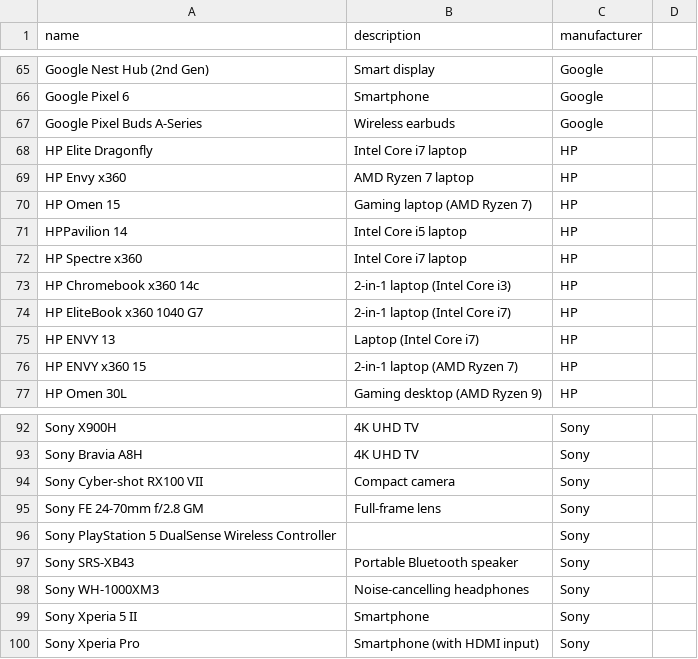
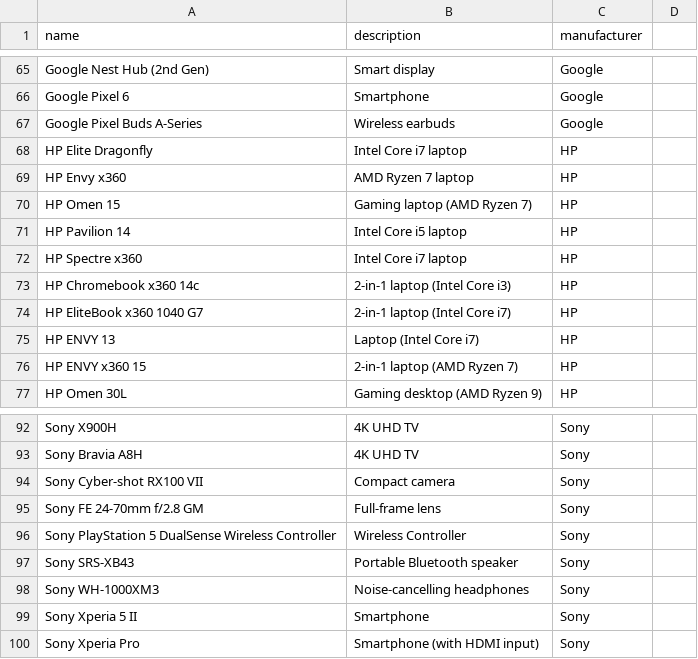
Before and after one commit to QuangDuong2903/Spring-Boot-Elasticsearch, a CSV file: src/main/resources/products.csv, drawn as a sheet; only a part is shown, gaps mark what is left out.

```diff
--- a/src/main/resources/products.csv
+++ b/src/main/resources/products.csv
@@ -70,3 +70,3 @@ HP Envy x360,AMD Ryzen 7 laptop,HP
 HP Omen 15,Gaming laptop (AMD Ryzen 7),HP
-HPPavilion 14,Intel Core i5 laptop,HP
+HP Pavilion 14,Intel Core i5 laptop,HP
 HP Spectre x360,Intel Core i7 laptop,HP
@@ -95,3 +95,3 @@ Sony Cyber-shot RX100 VII,Compact camera,Sony
 Sony FE 24-70mm f/2.8 GM,Full-frame lens,Sony
-Sony PlayStation 5 DualSense Wireless Controller,,Sony
+Sony PlayStation 5 DualSense Wireless Controller,Wireless Controller,Sony
 Sony SRS-XB43,Portable Bluetooth speaker,Sony
```
Also changed, not shown: 5 other files.
